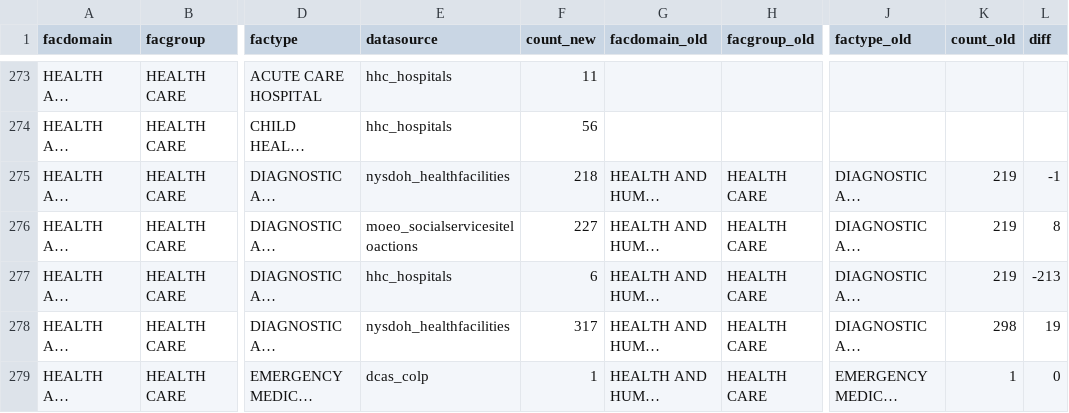
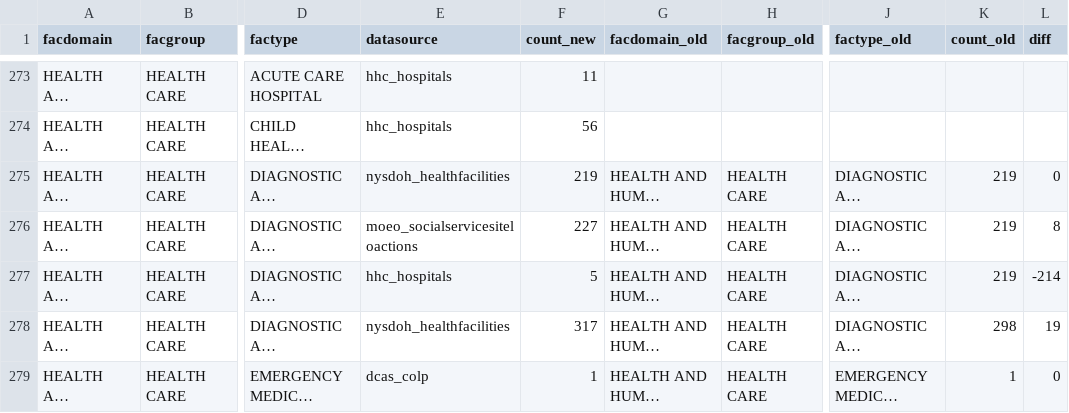
Before and after one commit to NYCPlanning/db-facilities-tmp, a CSV file: output/qc_diff.csv, drawn as a sheet; only a part is shown, gaps mark what is left out; long unchanged cells end in …; the diff names each change by its address in the sheet, - before the commit and + after, or states it on an @@ line.

Commit message:
update geo_rejects table [skip ci]

```diff
--- a/output/qc_diff.csv
+++ b/output/qc_diff.csv
-F275 (count_new): 218
+F275 (count_new): 219
-L275 (diff): -1
+L275 (diff): 0
-F277 (count_new): 6
+F277 (count_new): 5
-L277 (diff): -213
+L277 (diff): -214
```
Also changed, not shown: output/qc_mapped_datasource.csv, output/qc_oversight.csv, 5 other files.
